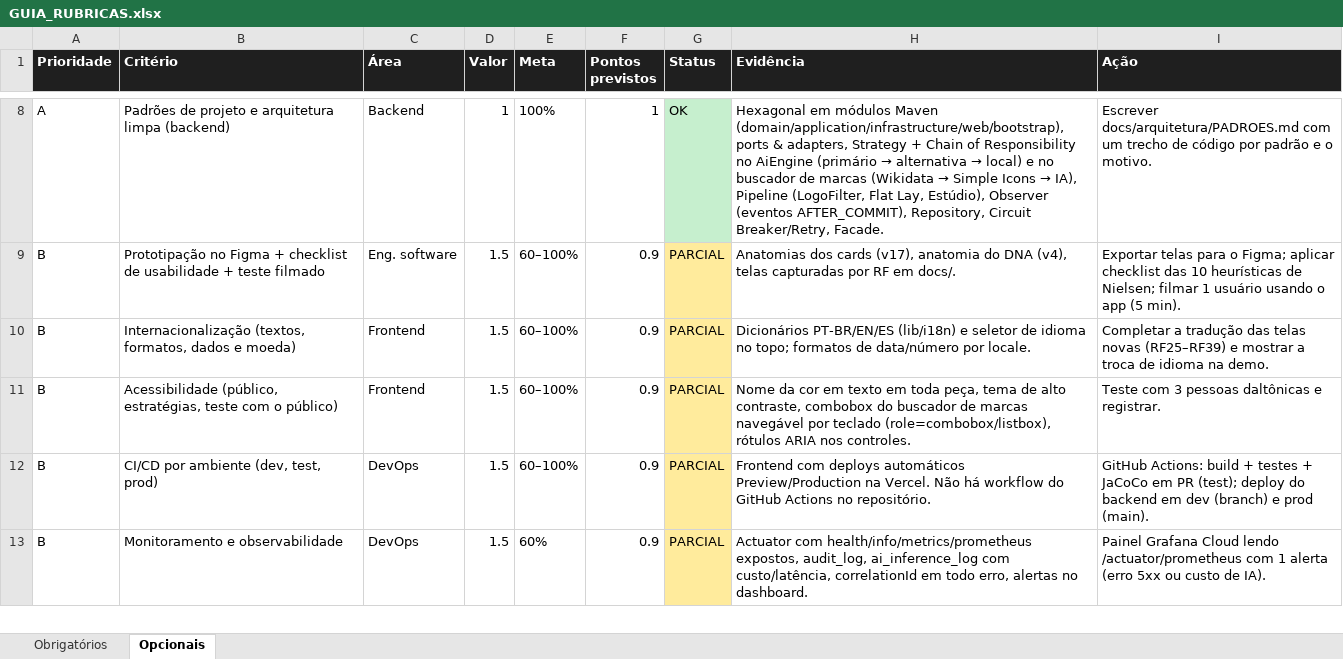
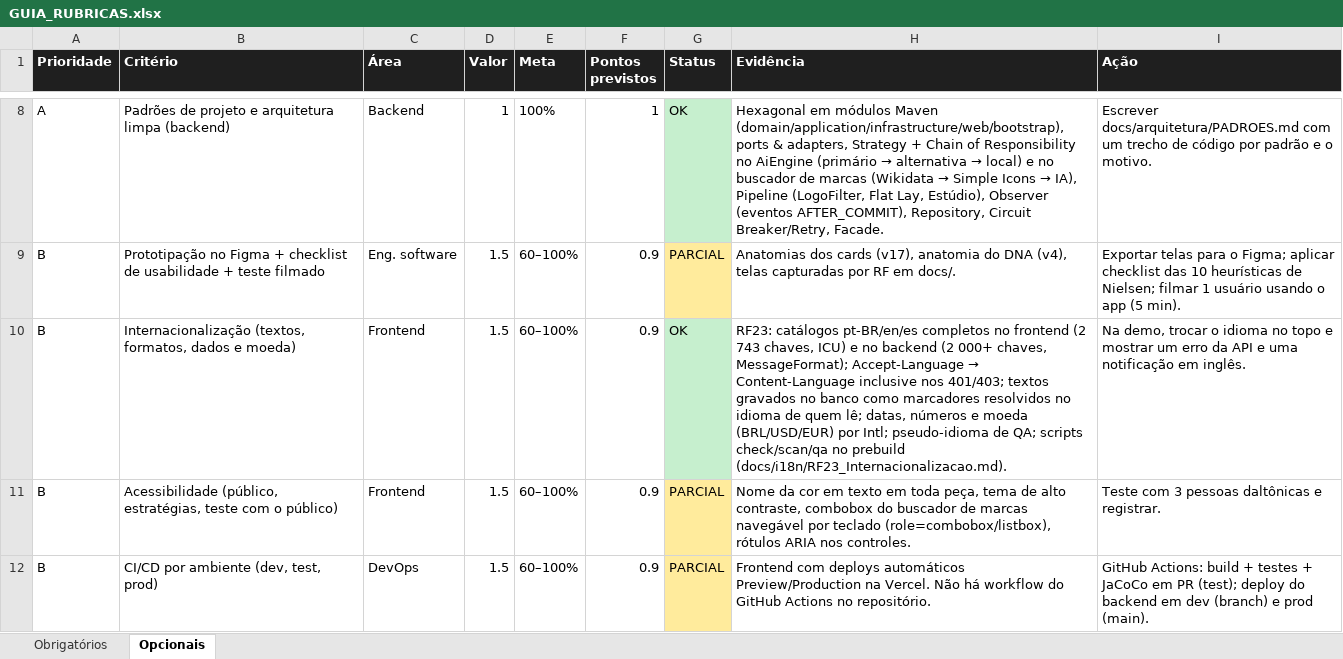
Before and after one commit to MatheusHaliski/tcc-2026-fashion-ai-backend, an Excel workbook: docs/rubricas/GUIA_RUBRICAS.xlsx, sheet Opcionais, drawn as a sheet; only a part is shown, gaps mark what is left out; the shorter side is filled out with more unchanged rows; values as stored, in another font and other column widths than the file's, no borders; the diff names each change by its address in the sheet, - before the commit and + after, or states it on an @@ line.

```diff
--- a/docs/rubricas/GUIA_RUBRICAS.xlsx (sheet Opcionais)
+++ b/docs/rubricas/GUIA_RUBRICAS.xlsx (sheet Opcionais)
-G10 (Status): PARCIAL
+G10 (Status): OK
-G10 fill: #FFEB9C
+G10 fill: #C6EFCE
@@ H10 (Evidência): Dicionários PT-BR/EN/ES (lib/i18n) e seletor de idioma no topo; formatos de data/número por locale. → RF23: catálogos pt-BR/en/es completos no frontend (2 743 chaves, ICU) e no backend (2 000+ chaves, MessageFormat); Accept-Language → Content-Language inclusive nos 401/403; textos gravados no banco como marcadores resolvidos no idioma de quem lê; datas, números e moeda (BRL/USD/EUR) por Intl; pseudo-idioma de QA; scripts check/scan/qa no prebuild (docs/i18n/RF23_Internacionalizacao.md). @@
-I10 (Ação): Completar a tradução das telas novas (RF25–RF39) e mostrar a troca de idioma na demo.
+I10 (Ação): Na demo, trocar o idioma no topo e mostrar um erro da API e uma notificação em inglês.
```
Also changed, not shown: 40 other files.
